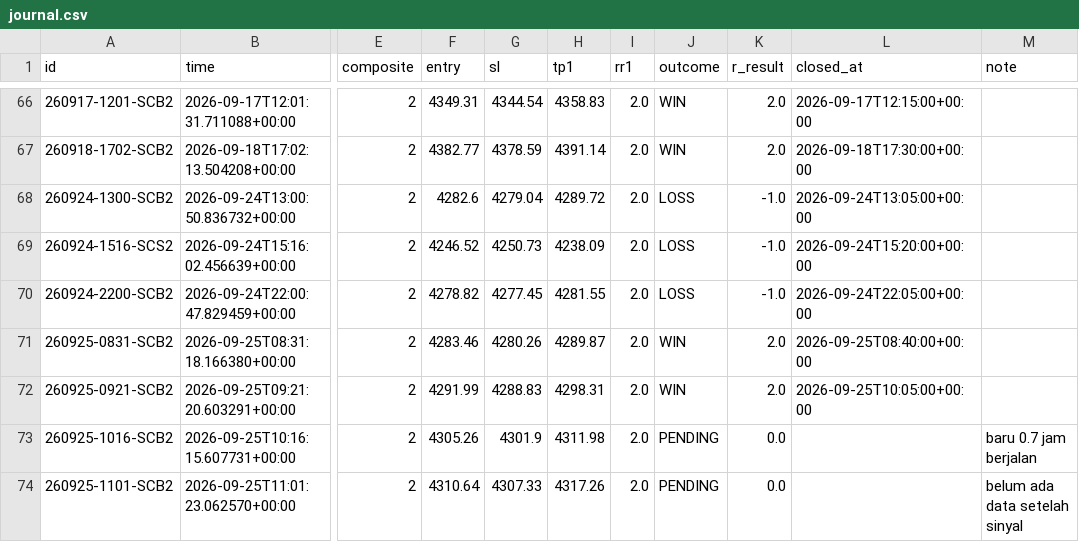
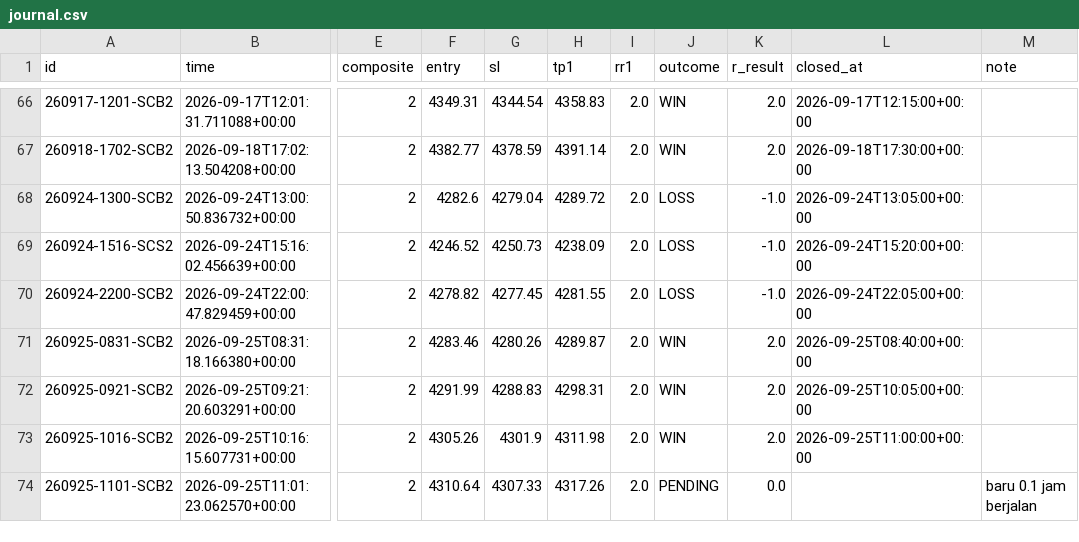
Before and after one commit to thesarpandjiux/xausignal, a CSV file: journal.csv, drawn as a sheet; only a part is shown, gaps mark what is left out; the diff names each change by its address in the sheet, - before the commit and + after, or states it on an @@ line.

```diff
--- a/journal.csv
+++ b/journal.csv
-J73 (outcome): PENDING
+J73 (outcome): WIN
-K73 (r_result): 0.0
+K73 (r_result): 2.0
-L73 (closed_at): (empty)
+L73 (closed_at): 2026-09-25T11:00:00+00:00
-M73 (note): baru 0.7 jam berjalan
+M73 (note): (empty)
-M74 (note): belum ada data setelah sinyal
+M74 (note): baru 0.1 jam berjalan
```
Also changed, not shown: journal_shadow.csv, 3 other files.
